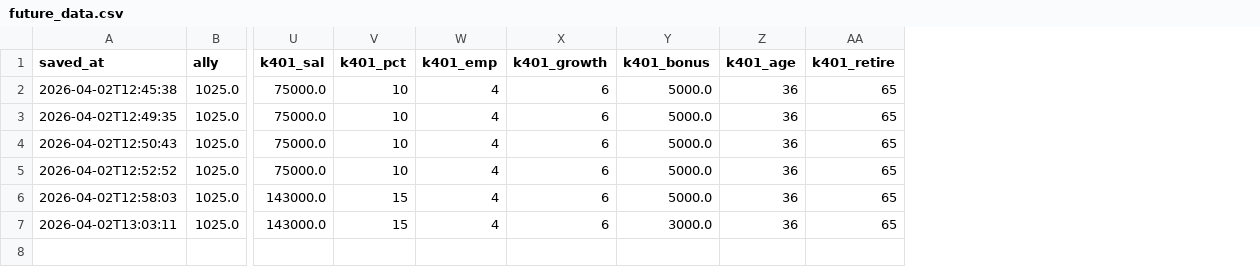
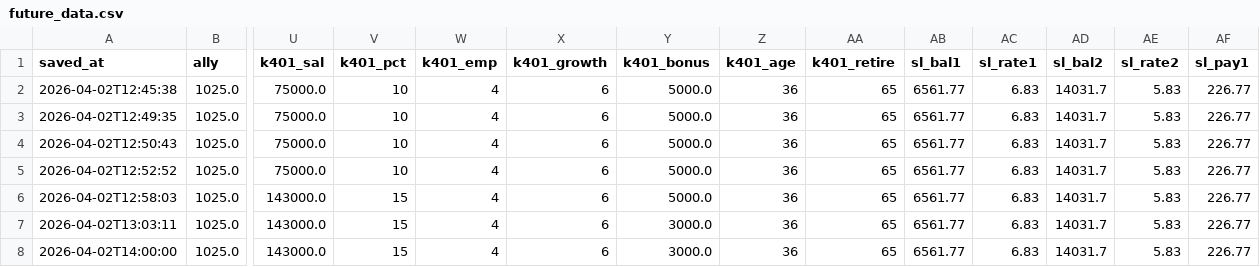
Before and after one commit to danielbsimpson/budget-dashboard, a CSV file: data/future_data.csv, drawn as a sheet; only a part is shown, gaps mark what is left out; rows hold the shown columns only; the diff names each change by its address in the sheet, - before the commit and + after, or states it on an @@ line.

Commit message:
Built out supabase capabilities for student loan values

```diff
--- a/data/future_data.csv
+++ b/data/future_data.csv
+column AB (sl_bal1), rows 2-7: all 6561.77
+column AC (sl_rate1), rows 2-7: all 6.83
+column AD (sl_bal2), rows 2-7: all 14031.7
+column AE (sl_rate2), rows 2-7: all 5.83
+column AF (sl_pay1), rows 2-7: all 226.77
+row 8: 2026-04-02T14:00:00 | 1025.0 | 143000.0 | 15 | 4 | 6 | 3000.0 | 36 | 65 | 6561.77 | 6.83 | 14031.7 | 5.83 | 226.77
```
Also changed, not shown: 3 other files.
